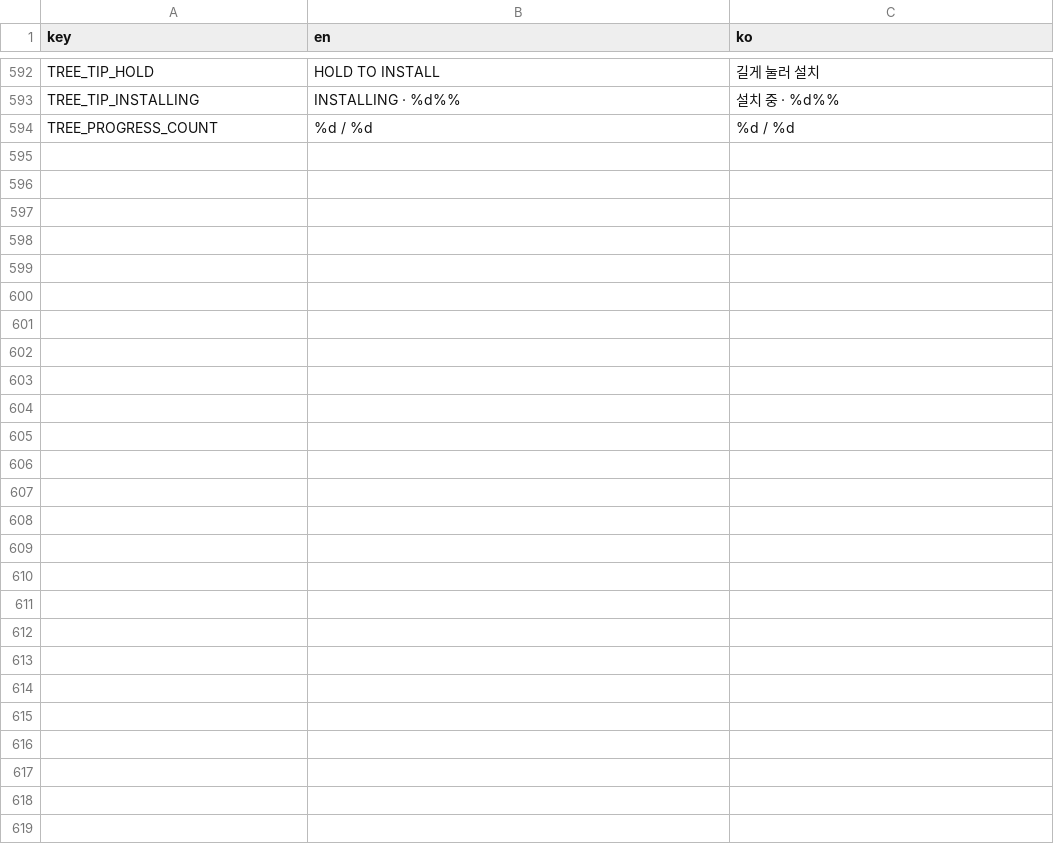
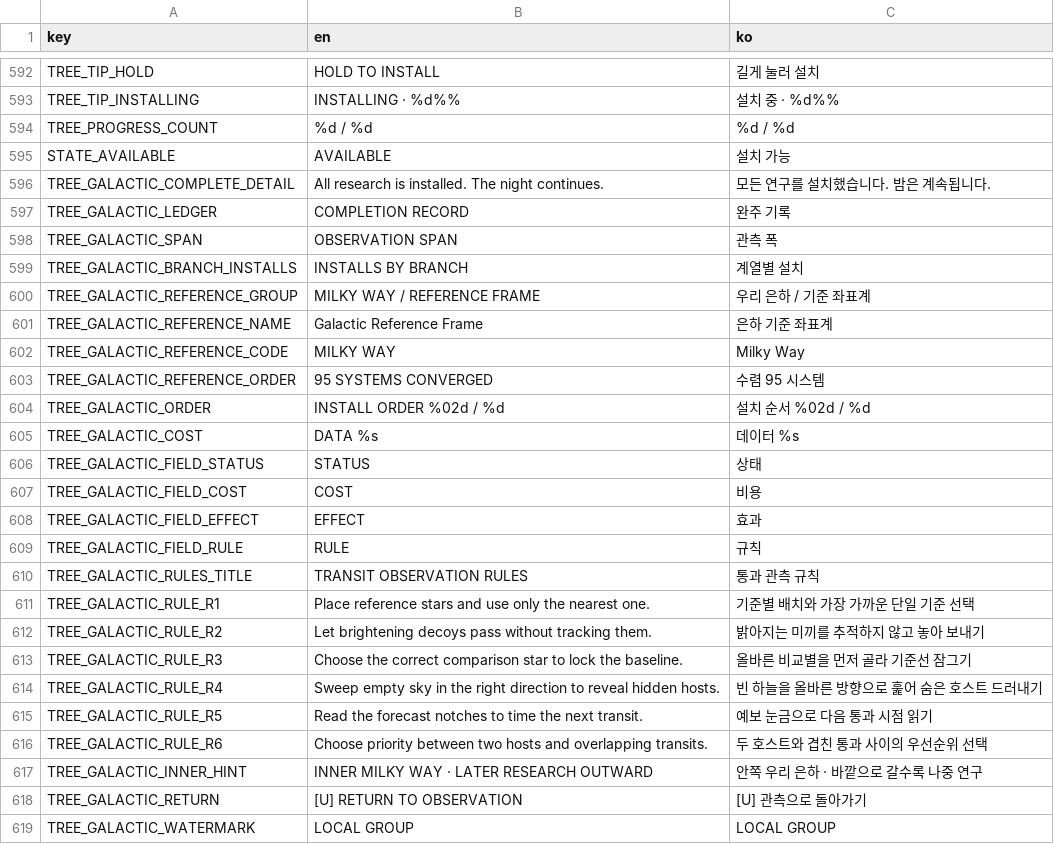
Before and after one commit to frotrue/nightwatch-array, a CSV file: localization/ui.csv, drawn as a sheet; only a part is shown, gaps mark what is left out; the diff covers the shown part only; the diff names each change by its address in the sheet, - before the commit and + after, or states it on an @@ line.

```diff
--- a/localization/ui.csv
+++ b/localization/ui.csv
+row 595: STATE_AVAILABLE | AVAILABLE | 설치 가능
+row 596: TREE_GALACTIC_COMPLETE_DETAIL | All research is installed. The night continues. | 모든 연구를 설치했습니다. 밤은 계속됩니다.
+row 597: TREE_GALACTIC_LEDGER | COMPLETION RECORD | 완주 기록
+row 598: TREE_GALACTIC_SPAN | OBSERVATION SPAN | 관측 폭
+row 599: TREE_GALACTIC_BRANCH_INSTALLS | INSTALLS BY BRANCH | 계열별 설치
+row 600: TREE_GALACTIC_REFERENCE_GROUP | MILKY WAY / REFERENCE FRAME | 우리 은하 / 기준 좌표계
+row 601: TREE_GALACTIC_REFERENCE_NAME | Galactic Reference Frame | 은하 기준 좌표계
+row 602: TREE_GALACTIC_REFERENCE_CODE | MILKY WAY | Milky Way
+row 603: TREE_GALACTIC_REFERENCE_ORDER | 95 SYSTEMS CONVERGED | 수렴 95 시스템
+row 604: TREE_GALACTIC_ORDER | INSTALL ORDER %02d / %d | 설치 순서 %02d / %d
+row 605: TREE_GALACTIC_COST | DATA %s | 데이터 %s
+row 606: TREE_GALACTIC_FIELD_STATUS | STATUS | 상태
+row 607: TREE_GALACTIC_FIELD_COST | COST | 비용
+row 608: TREE_GALACTIC_FIELD_EFFECT | EFFECT | 효과
+row 609: TREE_GALACTIC_FIELD_RULE | RULE | 규칙
+row 610: TREE_GALACTIC_RULES_TITLE | TRANSIT OBSERVATION RULES | 통과 관측 규칙
+row 611: TREE_GALACTIC_RULE_R1 | Place reference stars and use only the nearest one. | 기준별 배치와 가장 가까운 단일 기준 선택
+row 612: TREE_GALACTIC_RULE_R2 | Let brightening decoys pass without tracking them. | 밝아지는 미끼를 추적하지 않고 놓아 보내기
+row 613: TREE_GALACTIC_RULE_R3 | Choose the correct comparison star to lock the baseline. | 올바른 비교별을 먼저 골라 기준선 잠그기
+row 614: TREE_GALACTIC_RULE_R4 | Sweep empty sky in the right direction to reveal hidden hosts. | 빈 하늘을 올바른 방향으로 훑어 숨은 호스트 드러내기
+row 615: TREE_GALACTIC_RULE_R5 | Read the forecast notches to time the next transit. | 예보 눈금으로 다음 통과 시점 읽기
+row 616: TREE_GALACTIC_RULE_R6 | Choose priority between two hosts and overlapping transits. | 두 호스트와 겹친 통과 사이의 우선순위 선택
+row 617: TREE_GALACTIC_INNER_HINT | INNER MILKY WAY · LATER RESEARCH OUTWARD | 안쪽 우리 은하 · 바깥으로 갈수록 나중 연구
+row 618: TREE_GALACTIC_RETURN | [U] RETURN TO OBSERVATION | [U] 관측으로 돌아가기
+row 619: TREE_GALACTIC_WATERMARK | LOCAL GROUP | LOCAL GROUP
```
Also changed, not shown: 2 edited cells elsewhere in this file, 8 other files.
